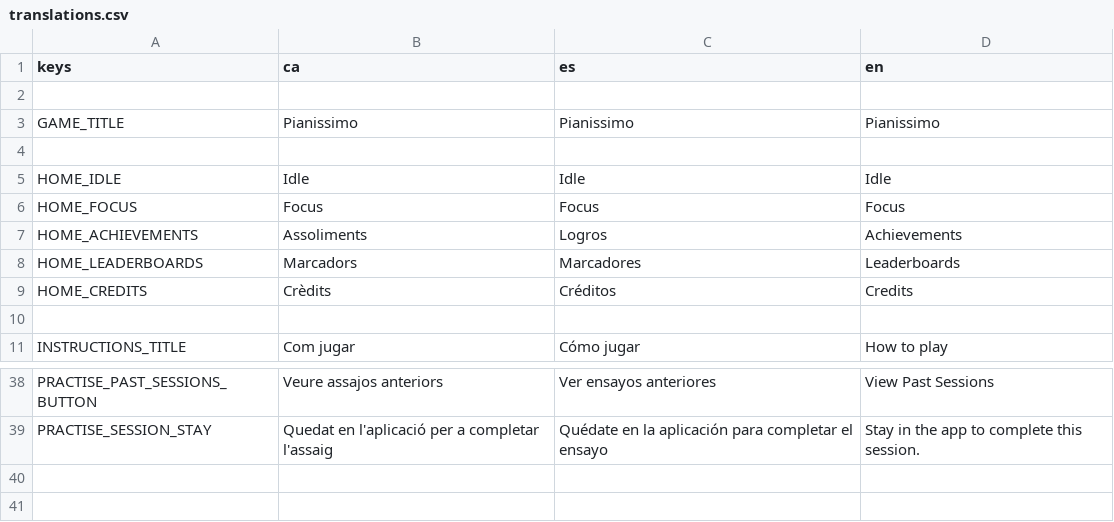
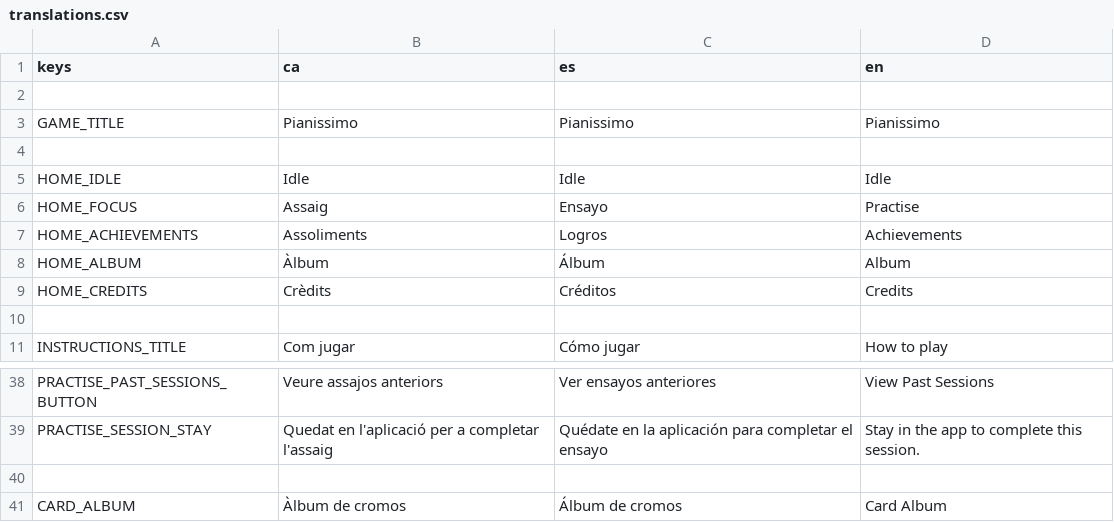
Before and after one commit to solsolet/MemoriaTFM, a CSV file: pianissimo/assets/i18n/translations.csv, drawn as a sheet; only a part is shown, gaps mark what is left out.

Commit message:
feat: àlbum accesible en home

```diff
--- a/pianissimo/assets/i18n/translations.csv
+++ b/pianissimo/assets/i18n/translations.csv
@@ -5,5 +5,5 @@ GAME_TITLE,Pianissimo,Pianissimo,Pianissimo
 HOME_IDLE,Idle,Idle,Idle
-HOME_FOCUS,Focus,Focus,Focus
+HOME_FOCUS,Assaig,Ensayo,Practise
 HOME_ACHIEVEMENTS,Assoliments,Logros,Achievements
-HOME_LEADERBOARDS,Marcadors,Marcadores,Leaderboards
+HOME_ALBUM,Àlbum,Álbum,Album
 HOME_CREDITS,Crèdits,Créditos,Credits
@@ -39 +39,3 @@ PRACTISE_PAST_SESSIONS_BUTTON, Veure assajos anteriors, Ver ensayos anteriores,
 PRACTISE_SESSION_STAY, Quedat en l'aplicació per a completar l'assaig,Quédate en la aplicación para completar el ensayo, Stay in the app to complete this session.
+
+CARD_ALBUM, Àlbum de cromos, Álbum de cromos, Card Album
```
Also changed, not shown: 6 other files.
